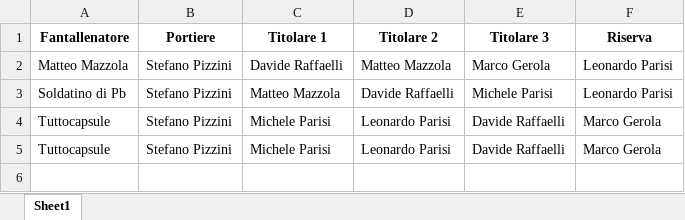
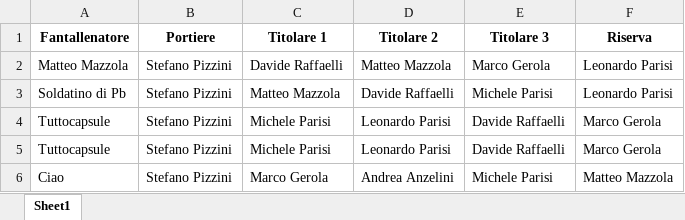
Before and after one commit to chumpblocckami/fantacalciosplash_lizzana, an Excel workbook: assets/2024_squadre.xlsx, sheet Sheet1, drawn as a sheet; values as stored, in another font and other column widths than the file's, no borders; the diff names each change by its address in the sheet, - before the commit and + after, or states it on an @@ line.

Commit message:
Added Ciao  team

```diff
--- a/assets/2024_squadre.xlsx (sheet Sheet1)
+++ b/assets/2024_squadre.xlsx (sheet Sheet1)
+row 6: Ciao | Stefano Pizzini | Marco Gerola | Andrea Anzelini | Michele Parisi | Matteo Mazzola
```
